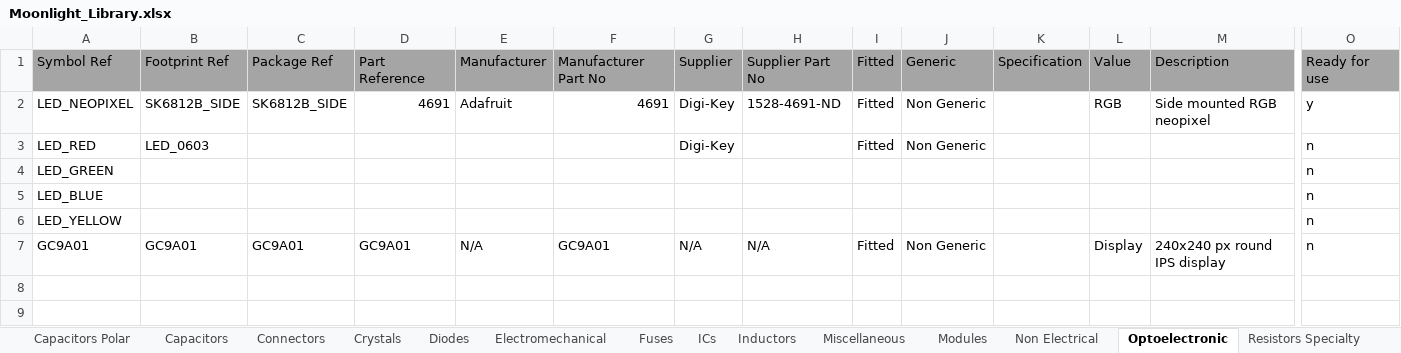
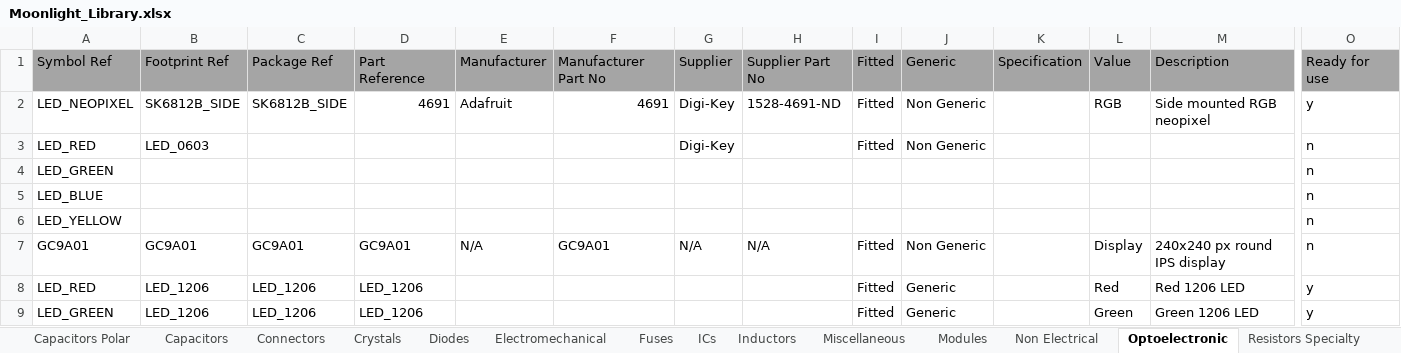
Before and after one commit to manaljosid/Moonlight_Library, an Excel workbook: Moonlight_Library.xlsx, sheet Optoelectronic, drawn as a sheet; only a part is shown, gaps mark what is left out; values as stored, in another font and other column widths than the file's, no borders; rows hold the shown columns only; the diff names each change by its address in the sheet, - before the commit and + after, or states it on an @@ line.

Commit message:
Add red and green 1206 LEDs

```diff
--- a/Moonlight_Library.xlsx (sheet Optoelectronic)
+++ b/Moonlight_Library.xlsx (sheet Optoelectronic)
+row 8: LED_RED | LED_1206 | LED_1206 | LED_1206 |  |  |  |  | Fitted | Generic |  | Red | Red 1206 LED | y
+row 9: LED_GREEN | LED_1206 | LED_1206 | LED_1206 |  |  |  |  | Fitted | Generic |  | Green | Green 1206 LED | y
```
Also changed, not shown: 10 other files.
